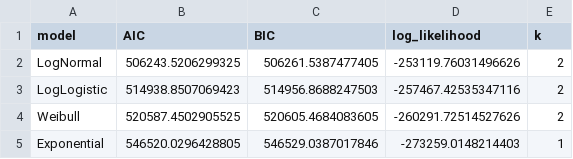
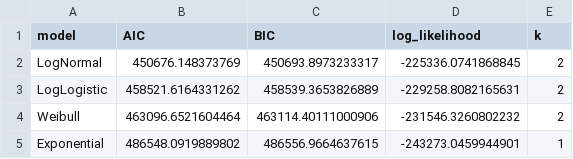
Before and after one commit to RituBansal12/survival_analysis_imdb, a CSV file: results/parametric_comparison.csv, drawn as a sheet.

```diff
--- a/results/parametric_comparison.csv
+++ b/results/parametric_comparison.csv
@@ -1,5 +1,5 @@
 model,AIC,BIC,log_likelihood,k
-LogNormal,506243.5206299325,506261.5387477405,-253119.76031496626,2
-LogLogistic,514938.8507069423,514956.8688247503,-257467.42535347116,2
-Weibull,520587.4502905525,520605.4684083605,-260291.72514527626,2
-Exponential,546520.0296428805,546529.0387017846,-273259.0148214403,1
+LogNormal,450676.148373769,450693.8973233317,-225336.0741868845,2
+LogLogistic,458521.6164331262,458539.3653826889,-229258.8082165631,2
+Weibull,463096.6521604464,463114.40111000906,-231546.3260802232,2
+Exponential,486548.0919889802,486556.9664637615,-243273.0459944901,1
```
Also changed, not shown: results/cox_summary.csv, results/km_tables.csv, 25 other files.
